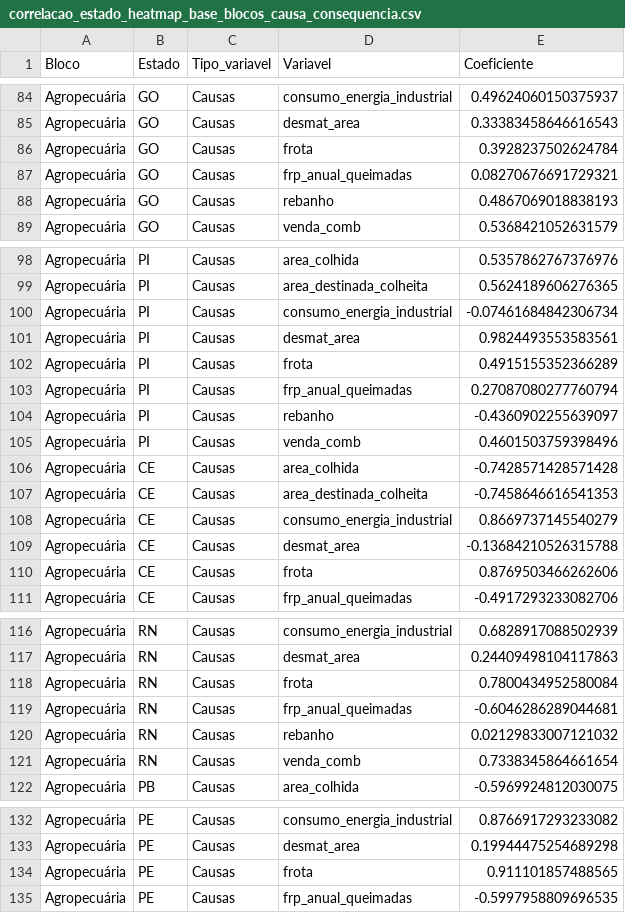
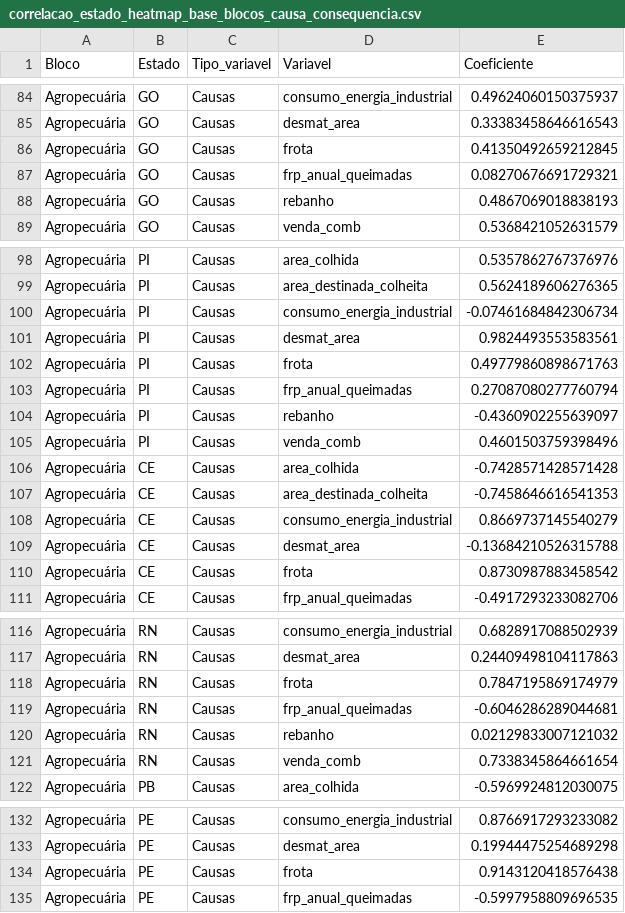
Before and after one commit to lucascapl/tcc-co2, a CSV file: bases/tratadas/correlacao_estado_heatmap_base_blocos_causa_consequencia.csv, drawn as a sheet; only a part is shown, gaps mark what is left out; the diff covers the shown part only.

```diff
--- a/bases/tratadas/correlacao_estado_heatmap_base_blocos_causa_consequencia.csv
+++ b/bases/tratadas/correlacao_estado_heatmap_base_blocos_causa_consequencia.csv
@@ -85,3 +85,3 @@ Agropecuária,GO,Causas,consumo_energia_industrial,0.49624060150375937
 Agropecuária,GO,Causas,desmat_area,0.33383458646616543
-Agropecuária,GO,Causas,frota,0.3928237502624784
+Agropecuária,GO,Causas,frota,0.41350492659212845
 Agropecuária,GO,Causas,frp_anual_queimadas,0.08270676691729321
@@ -101,3 +101,3 @@ Agropecuária,PI,Causas,consumo_energia_industrial,-0.07461684842306734
 Agropecuária,PI,Causas,desmat_area,0.9824493553583561
-Agropecuária,PI,Causas,frota,0.4915155352366289
+Agropecuária,PI,Causas,frota,0.49779860898671763
 Agropecuária,PI,Causas,frp_anual_queimadas,0.27087080277760794
@@ -109,3 +109,3 @@ Agropecuária,CE,Causas,consumo_energia_industrial,0.8669737145540279
 Agropecuária,CE,Causas,desmat_area,-0.13684210526315788
-Agropecuária,CE,Causas,frota,0.8769503466262606
+Agropecuária,CE,Causas,frota,0.8730987883458542
 Agropecuária,CE,Causas,frp_anual_queimadas,-0.4917293233082706
@@ -117,3 +117,3 @@ Agropecuária,RN,Causas,consumo_energia_industrial,0.6828917088502939
 Agropecuária,RN,Causas,desmat_area,0.24409498104117863
-Agropecuária,RN,Causas,frota,0.7800434952580084
+Agropecuária,RN,Causas,frota,0.7847195869174979
 Agropecuária,RN,Causas,frp_anual_queimadas,-0.6046286289044681
@@ -133,3 +133,3 @@ Agropecuária,PE,Causas,consumo_energia_industrial,0.8766917293233082
 Agropecuária,PE,Causas,desmat_area,0.19944475254689298
-Agropecuária,PE,Causas,frota,0.911101857488565
+Agropecuária,PE,Causas,frota,0.9143120418576438
 Agropecuária,PE,Causas,frp_anual_queimadas,-0.5997958809696535
```
Also changed, not shown: 15 edited cells elsewhere in this file, bases/tratadas/dataframe-principal-estado-tratada.csv, bases/tratadas/frota-estado-tratada.csv, 33 other files.
